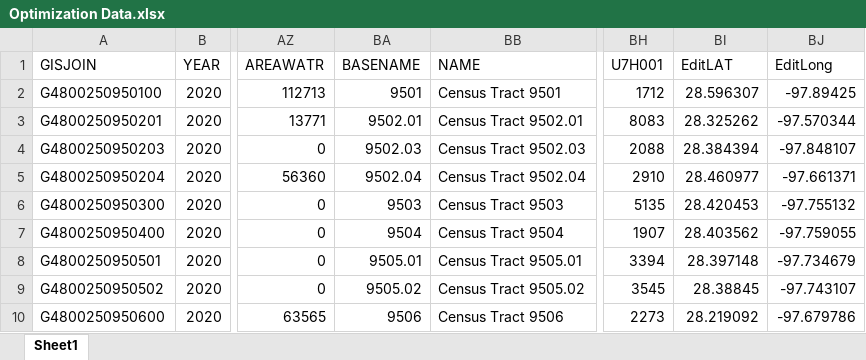
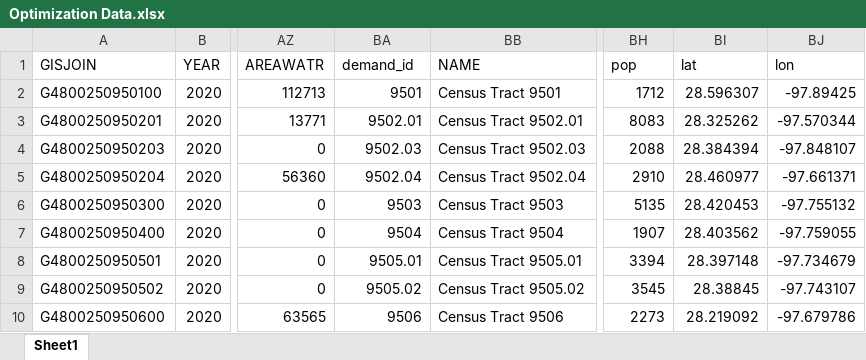
Before and after one commit to davidizr/Optimal-Placements-of-Rural-Mobile-Health-Clinics, an Excel workbook: Optimization Data.xlsx, sheet Sheet1, drawn as a sheet; only a part is shown, gaps mark what is left out; values as stored, in another font and other column widths than the file's, no borders; the diff names each change by its address in the sheet, - before the commit and + after, or states it on an @@ line.

```diff
--- a/Optimization Data.xlsx (sheet Sheet1)
+++ b/Optimization Data.xlsx (sheet Sheet1)
-BA1: BASENAME
+BA1: demand_id
-BH1: U7H001
+BH1: pop
-BI1: EditLAT
+BI1: lat
-BJ1: EditLong
+BJ1: lon
```
Also changed, not shown: Candidate Locations.xlsx, 8 other files.
